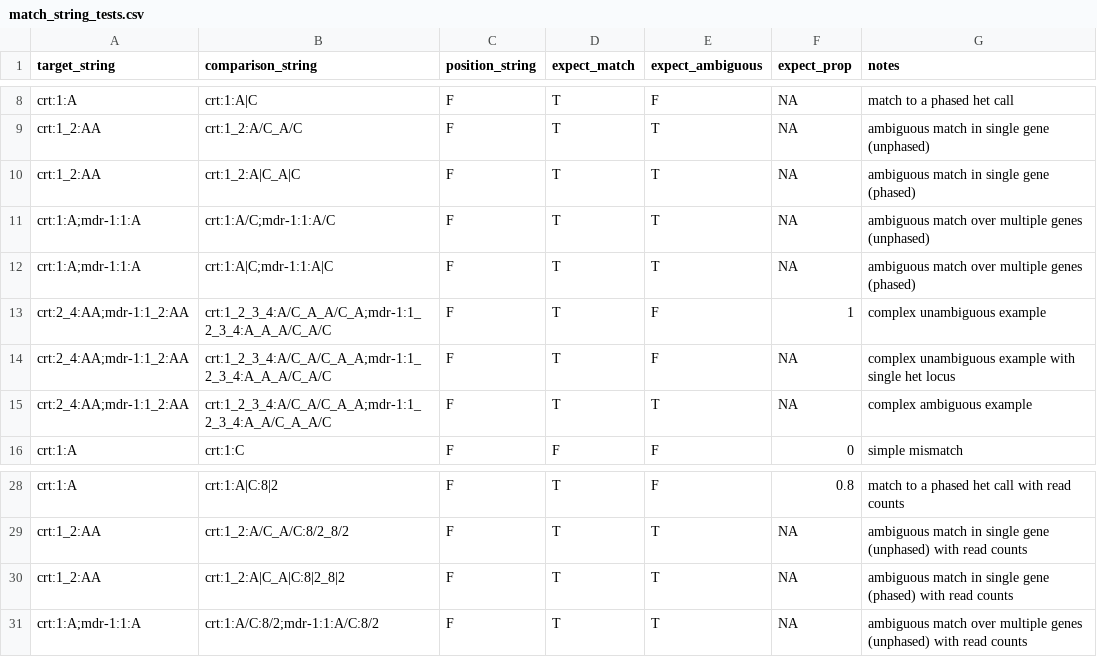
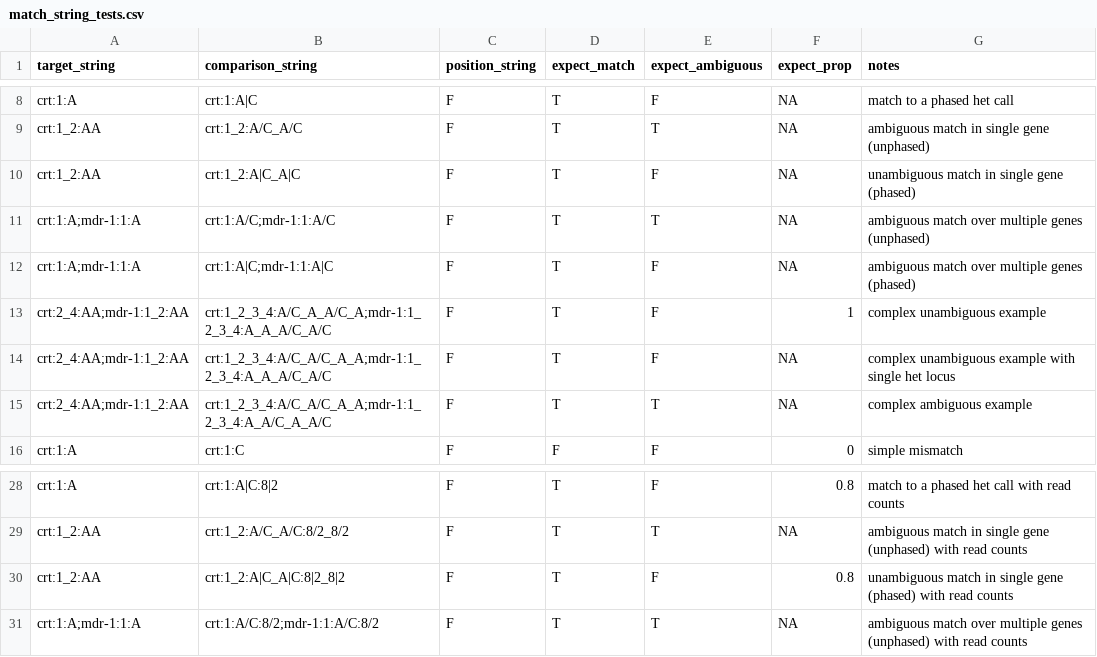
Before and after one commit to mrc-ide/variantstring, a CSV file: inst/extdata/match_string_tests.csv, drawn as a sheet; only a part is shown, gaps mark what is left out.

Commit message:
bug fix: matches to phased hets were being coded as ambiguous when unambiguous. It turns out tests were also not being run

```diff
--- a/inst/extdata/match_string_tests.csv
+++ b/inst/extdata/match_string_tests.csv
@@ -9,5 +9,5 @@ crt:1:A,crt:1:A|C,F,T,F,NA,match to a phased het call
 crt:1_2:AA,crt:1_2:A/C_A/C,F,T,T,NA,ambiguous match in single gene (unphased)
-crt:1_2:AA,crt:1_2:A|C_A|C,F,T,T,NA,ambiguous match in single gene (phased)
+crt:1_2:AA,crt:1_2:A|C_A|C,F,T,F,NA,unambiguous match in single gene (phased)
 crt:1:A;mdr-1:1:A,crt:1:A/C;mdr-1:1:A/C,F,T,T,NA,ambiguous match over multiple genes (unphased)
-crt:1:A;mdr-1:1:A,crt:1:A|C;mdr-1:1:A|C,F,T,T,NA,ambiguous match over multiple genes (phased)
+crt:1:A;mdr-1:1:A,crt:1:A|C;mdr-1:1:A|C,F,T,F,NA,ambiguous match over multiple genes (phased)
 crt:2_4:AA;mdr-1:1_2:AA,crt:1_2_3_4:A/C_A_A/C_A;mdr-1:1_2_3_4:A_A_A/C_A/C,F,T,F,1,complex unambiguous example
@@ -29,3 +29,3 @@ crt:1:A,crt:1:A|C:8|2,F,T,F,0.8,match to a phased het call with read counts
 crt:1_2:AA,crt:1_2:A/C_A/C:8/2_8/2,F,T,T,NA,ambiguous match in single gene (unphased) with read counts
-crt:1_2:AA,crt:1_2:A|C_A|C:8|2_8|2,F,T,T,NA,ambiguous match in single gene (phased) with read counts
+crt:1_2:AA,crt:1_2:A|C_A|C:8|2_8|2,F,T,F,0.8,unambiguous match in single gene (phased) with read counts
 crt:1:A;mdr-1:1:A,crt:1:A/C:8/2;mdr-1:1:A/C:8/2,F,T,T,NA,ambiguous match over multiple genes (unphased) with read counts
```
Also changed, not shown: 9 other files.
